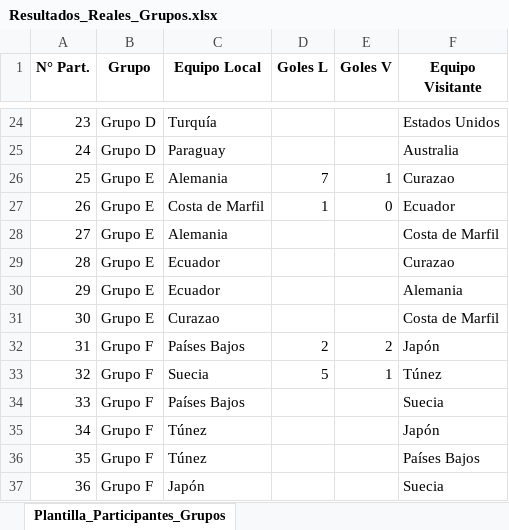
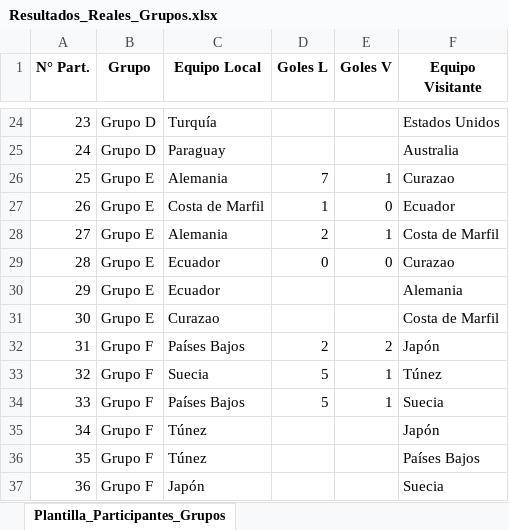
Before and after one commit to sdcastanedac/Polla_FM, an Excel workbook: Resultados_Reales_Grupos.xlsx, sheet Plantilla_Participantes_Grupos, drawn as a sheet; only a part is shown, gaps mark what is left out; values as stored, in another font and other column widths than the file's, no borders; the diff names each change by its address in the sheet, - before the commit and + after, or states it on an @@ line.

```diff
--- a/Resultados_Reales_Grupos.xlsx (sheet Plantilla_Participantes_Grupos)
+++ b/Resultados_Reales_Grupos.xlsx (sheet Plantilla_Participantes_Grupos)
-D28 (Goles L): (empty)
+D28 (Goles L): 2
-E28 (Goles V): (empty)
+E28 (Goles V): 1
-D29 (Goles L): (empty)
+D29 (Goles L): 0
-E29 (Goles V): (empty)
+E29 (Goles V): 0
-D34 (Goles L): (empty)
+D34 (Goles L): 5
-E34 (Goles V): (empty)
+E34 (Goles V): 1
```
Also changed, not shown: 1 other file.
